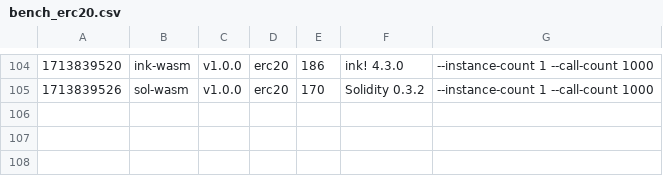
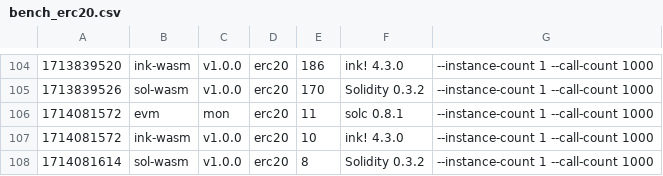
Before and after one commit to smiasojed/smart-bench, a CSV file: bench_erc20.csv, drawn as a sheet; only a part is shown, gaps mark what is left out.

```diff
--- a/bench_erc20.csv
+++ b/bench_erc20.csv
@@ -105 +105,4 @@
 1713839526, sol-wasm, v1.0.0, erc20, 170, Solidity 0.3.2, --instance-count 1 --call-count 1000
+1714081572, evm, mon, erc20, 11, solc 0.8.1, --instance-count 1 --call-count 1000
+1714081572, ink-wasm, v1.0.0, erc20, 10, ink! 4.3.0, --instance-count 1 --call-count 1000
+1714081614, sol-wasm, v1.0.0, erc20, 8, Solidity 0.3.2, --instance-count 1 --call-count 1000
```
Also changed, not shown: 5 other files.
